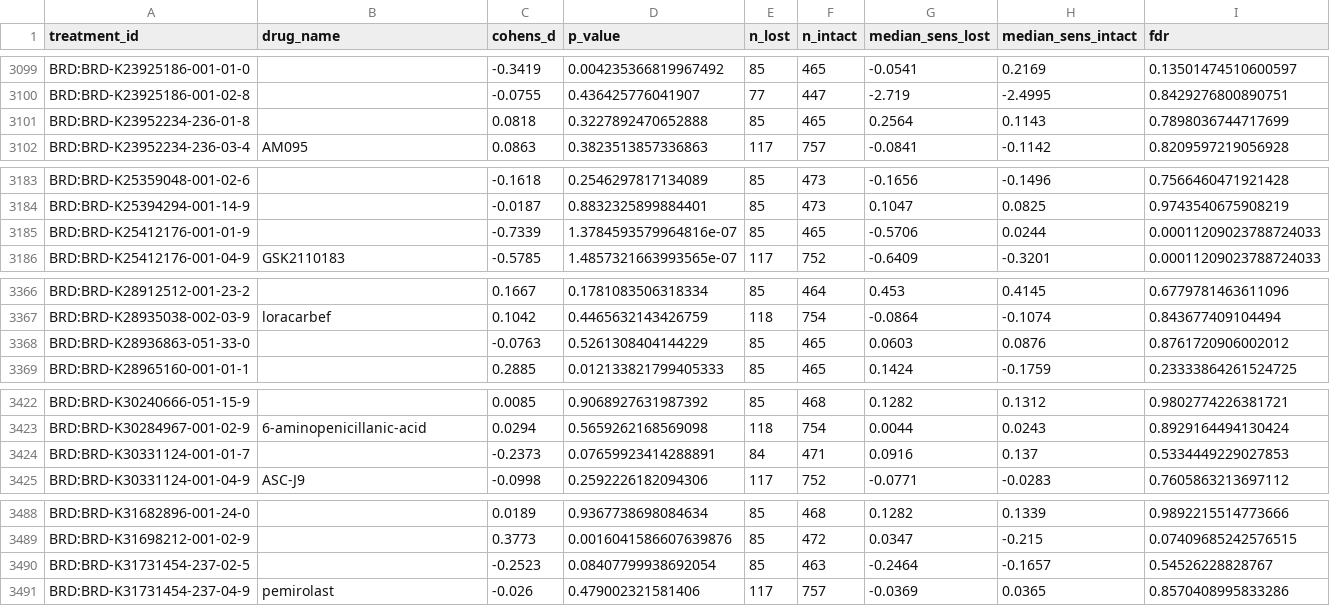
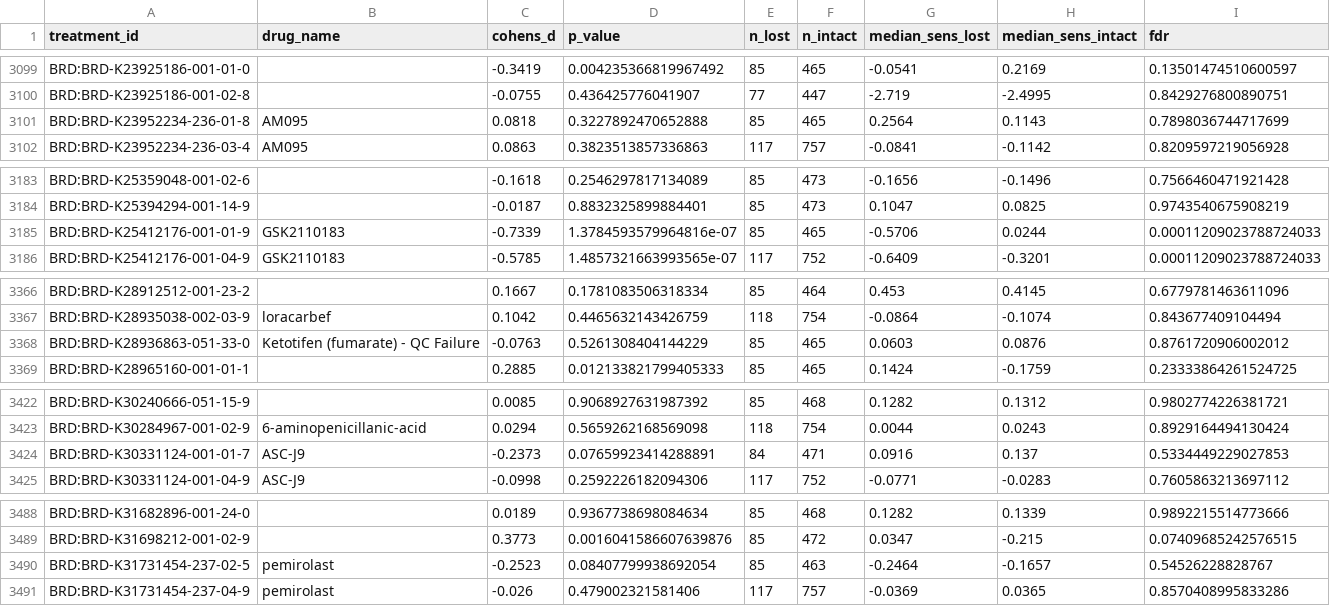
Before and after one commit to Agentomics/BioAgentics, a CSV file: output/cancer/pten-loss-pancancer-dependency-atlas/phase4/genomewide_drug_hits.csv, drawn as a sheet; only a part is shown, gaps mark what is left out; the diff covers the shown part only.

```diff
--- a/output/cancer/pten-loss-pancancer-dependency-atlas/phase4/genomewide_drug_hits.csv
+++ b/output/cancer/pten-loss-pancancer-dependency-atlas/phase4/genomewide_drug_hits.csv
@@ -3100,3 +3100,3 @@ BRD:BRD-K23925186-001-01-0,,-0.3419,0.004235366819967492,85,465,-0.0541,0.2169,0
 BRD:BRD-K23925186-001-02-8,,-0.0755,0.436425776041907,77,447,-2.719,-2.4995,0.8429276800890751
-BRD:BRD-K23952234-236-01-8,,0.0818,0.3227892470652888,85,465,0.2564,0.1143,0.7898036744717699
+BRD:BRD-K23952234-236-01-8,AM095,0.0818,0.3227892470652888,85,465,0.2564,0.1143,0.7898036744717699
 BRD:BRD-K23952234-236-03-4,AM095,0.0863,0.3823513857336863,117,757,-0.0841,-0.1142,0.8209597219056928
@@ -3184,3 +3184,3 @@ BRD:BRD-K25359048-001-02-6,,-0.1618,0.2546297817134089,85,473,-0.1656,-0.1496,0.
 BRD:BRD-K25394294-001-14-9,,-0.0187,0.8832325899884401,85,473,0.1047,0.0825,0.9743540675908219
-BRD:BRD-K25412176-001-01-9,,-0.7339,1.3784593579964816e-07,85,465,-0.5706,0.0244,0.00011209023788724033
+BRD:BRD-K25412176-001-01-9,GSK2110183,-0.7339,1.3784593579964816e-07,85,465,-0.5706,0.0244,0.00011209023788724033
 BRD:BRD-K25412176-001-04-9,GSK2110183,-0.5785,1.4857321663993565e-07,117,752,-0.6409,-0.3201,0.00011209023788724033
@@ -3367,3 +3367,3 @@ BRD:BRD-K28912512-001-23-2,,0.1667,0.1781083506318334,85,464,0.453,0.4145,0.6779
 BRD:BRD-K28935038-002-03-9,loracarbef,0.1042,0.4465632143426759,118,754,-0.0864,-0.1074,0.843677409104494
-BRD:BRD-K28936863-051-33-0,,-0.0763,0.5261308404144229,85,465,0.0603,0.0876,0.8761720906002012
+BRD:BRD-K28936863-051-33-0,Ketotifen (fumarate) - QC Failure,-0.0763,0.5261308404144229,85,465,0.0603,0.0876,0.8761720906002012
 BRD:BRD-K28965160-001-01-1,,0.2885,0.012133821799405333,85,465,0.1424,-0.1759,0.23333864261524725
@@ -3423,3 +3423,3 @@ BRD:BRD-K30240666-051-15-9,,0.0085,0.9068927631987392,85,468,0.1282,0.1312,0.980
 BRD:BRD-K30284967-001-02-9,6-aminopenicillanic-acid,0.0294,0.5659262168569098,118,754,0.0044,0.0243,0.8929164494130424
-BRD:BRD-K30331124-001-01-7,,-0.2373,0.07659923414288891,84,471,0.0916,0.137,0.5334449229027853
+BRD:BRD-K30331124-001-01-7,ASC-J9,-0.2373,0.07659923414288891,84,471,0.0916,0.137,0.5334449229027853
 BRD:BRD-K30331124-001-04-9,ASC-J9,-0.0998,0.2592226182094306,117,752,-0.0771,-0.0283,0.7605863213697112
@@ -3489,3 +3489,3 @@ BRD:BRD-K31682896-001-24-0,,0.0189,0.9367738698084634,85,468,0.1282,0.1339,0.989
 BRD:BRD-K31698212-001-02-9,,0.3773,0.0016041586607639876,85,472,0.0347,-0.215,0.07409685242576515
-BRD:BRD-K31731454-237-02-5,,-0.2523,0.08407799938692054,85,463,-0.2464,-0.1657,0.54526228828767
+BRD:BRD-K31731454-237-02-5,pemirolast,-0.2523,0.08407799938692054,85,463,-0.2464,-0.1657,0.54526228828767
 BRD:BRD-K31731454-237-04-9,pemirolast,-0.026,0.479002321581406,117,757,-0.0369,0.0365,0.8570408995833286
```
Also changed, not shown: 26 edited cells elsewhere in this file, output/cancer/pten-loss-pancancer-dependency-atlas/phase4/combination_candidates.csv, output/cancer/pten-loss-pancancer-dependency-atlas/phase4/drug_availability.csv, 5 other files.
